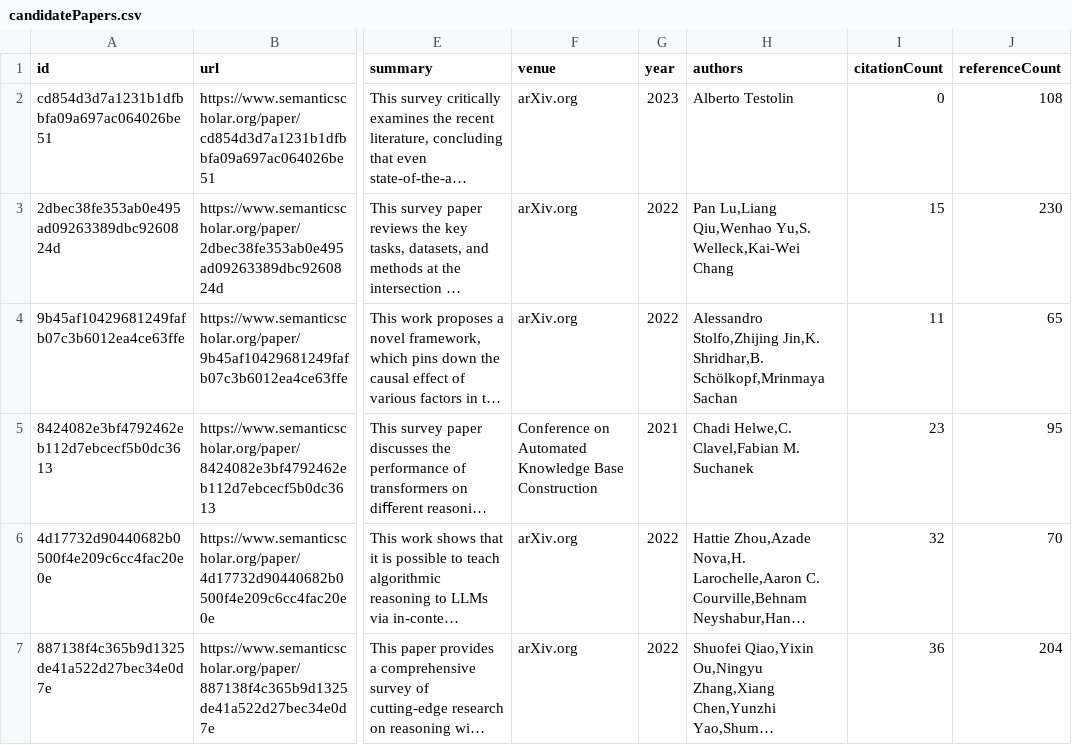
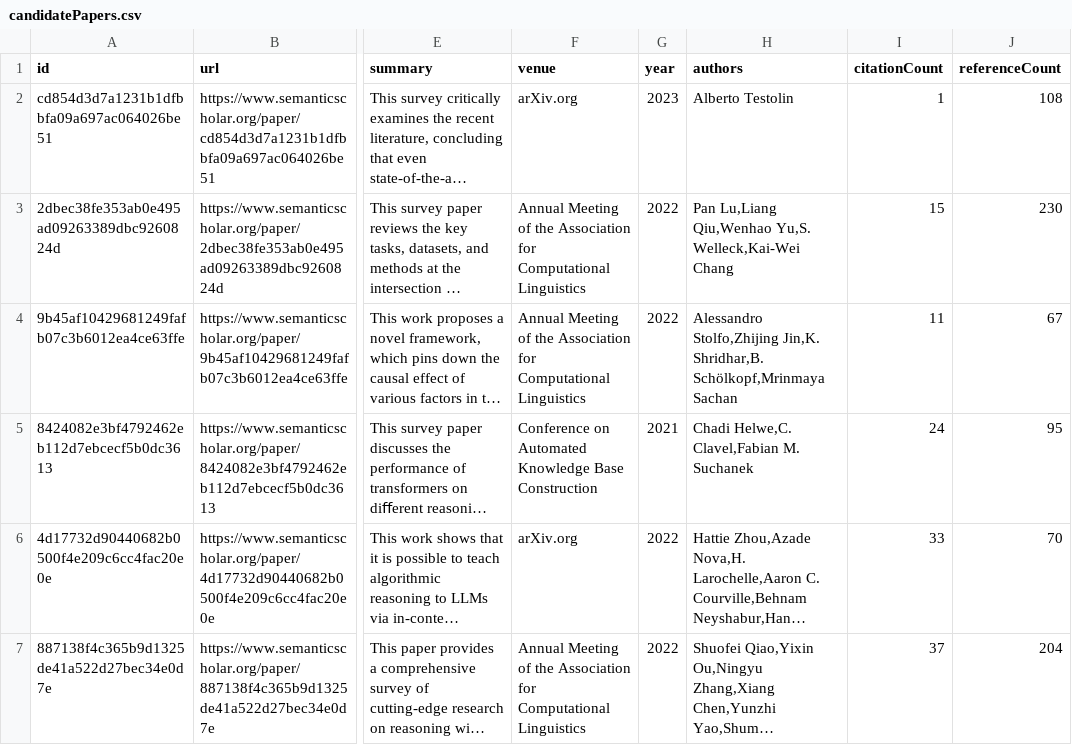
Before and after one commit to tejeramaxwell/numeracy-lit-review, a CSV file: data/candidatePapers.csv, drawn as a sheet; only a part is shown, gaps mark what is left out; long unchanged cells end in …; the diff covers the shown part only; the diff names each change by its address in the sheet, - before the commit and + after, or states it on an @@ line.

```diff
--- a/data/candidatePapers.csv
+++ b/data/candidatePapers.csv
-I2 (citationCount): 0
+I2 (citationCount): 1
-F3:F4 (venue): arXiv.org
+F3:F4 (venue): Annual Meeting of the Association for Computational Linguistics
-J4 (referenceCount): 65
+J4 (referenceCount): 67
-I5 (citationCount): 23
+I5 (citationCount): 24
-I6 (citationCount): 32
+I6 (citationCount): 33
-F7 (venue): arXiv.org
+F7 (venue): Annual Meeting of the Association for Computational Linguistics
-I7 (citationCount): 36
+I7 (citationCount): 37
```
Also changed, not shown: 2 added rows, 2 removed rows and 92 edited cells elsewhere in this file, 2 other files.
